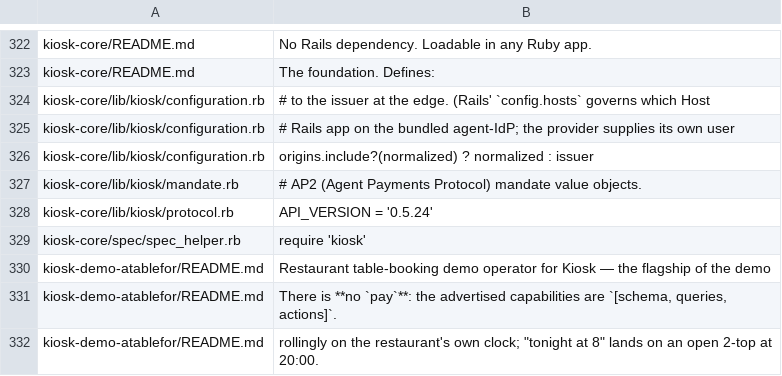
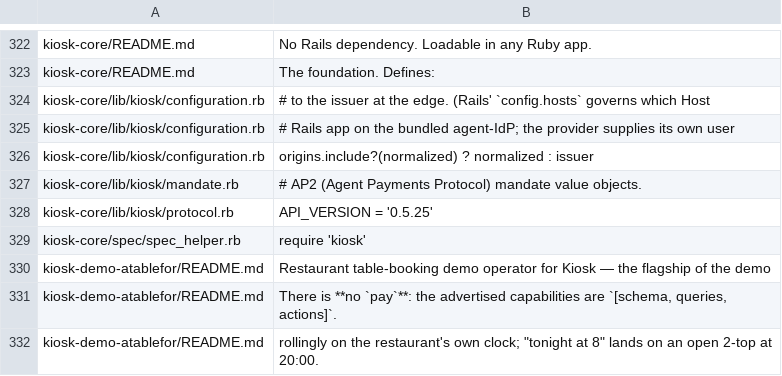
Before and after one commit to kiosk-hq/kiosk, a TSV file: spec/conformance-anchors.tsv, drawn as a sheet; only a part is shown, gaps mark what is left out.

```diff
--- a/spec/conformance-anchors.tsv
+++ b/spec/conformance-anchors.tsv
@@ -327,3 +327,3 @@ kiosk-core/lib/kiosk/configuration.rb	origins.include?(normalized) ? normalized
 kiosk-core/lib/kiosk/mandate.rb	  # AP2 (Agent Payments Protocol) mandate value objects.
-kiosk-core/lib/kiosk/protocol.rb	API_VERSION = '0.5.24'
+kiosk-core/lib/kiosk/protocol.rb	API_VERSION = '0.5.25'
 kiosk-core/spec/spec_helper.rb	require 'kiosk'
```
Also changed, not shown: spec/public-spec-sections.tsv, 54 other files.
